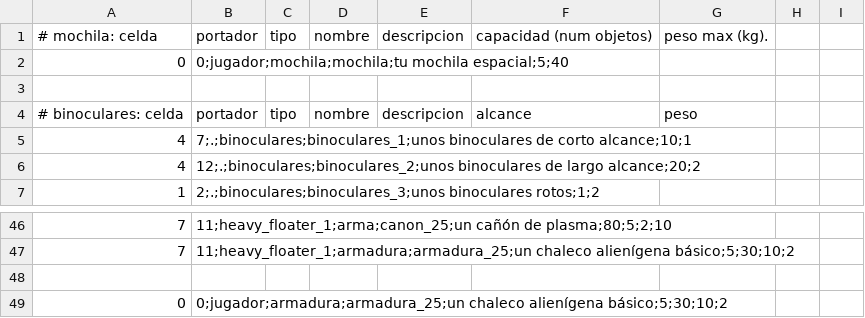
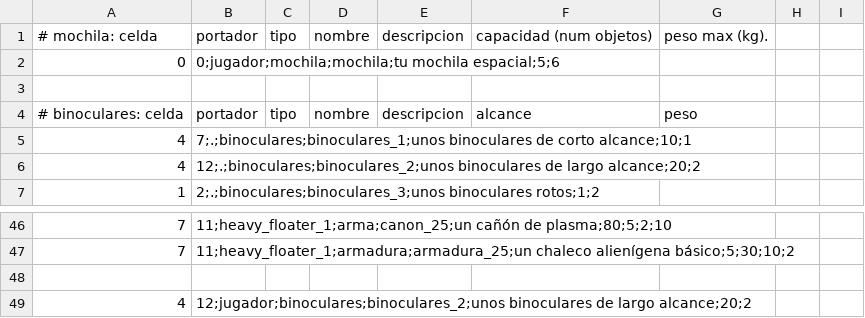
Before and after one commit to ismasaga/POO, a CSV file: src/Juego/objetos.csv, drawn as a sheet; only a part is shown, gaps mark what is left out.

Commit message:
Correxidos problemas con mochila e rango dos binoculares. Agora o programa non se detén metase o comando que se meta. Quedan problemas como que non consigo desequipar un arma e comprobar que o alcance das armas é correcto

```diff
--- a/src/Juego/objetos.csv
+++ b/src/Juego/objetos.csv
@@ -1,3 +1,3 @@
 # mochila: celda, portador, tipo, nombre, descripcion, capacidad (num objetos), peso max (kg).
-0,0;jugador;mochila;mochila;tu mochila espacial;5;40
+0,0;jugador;mochila;mochila;tu mochila espacial;5;6
 
@@ -48,2 +48,2 @@
 
-0,0;jugador;armadura;armadura_25;un chaleco alienígena básico;5;30;10;2
+4,12;jugador;binoculares;binoculares_2;unos binoculares de largo alcance;20;2
```
Also changed, not shown: 5 other files.
